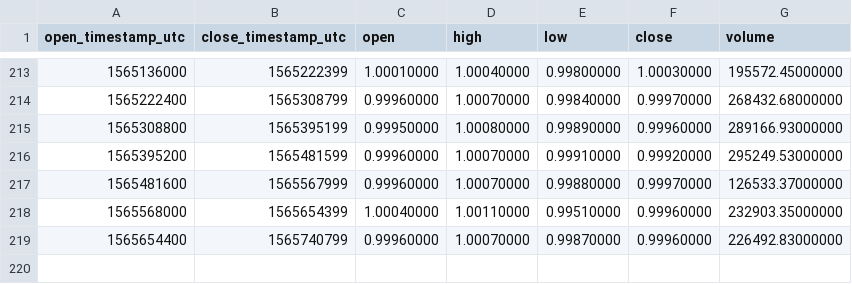
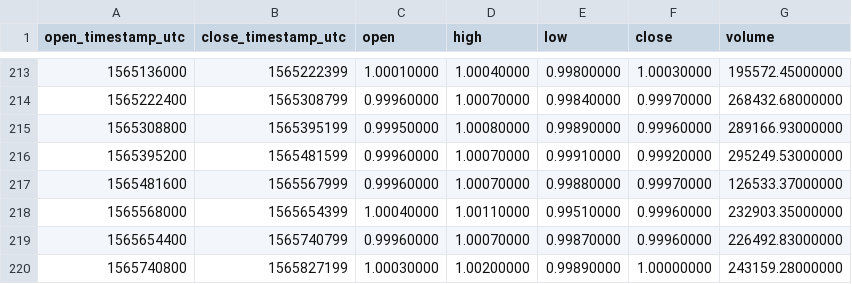
Before and after one commit to cryptobigbro/binance-PAXTUSD, a CSV file: binance-PAXTUSD-1d.csv, drawn as a sheet; only a part is shown, gaps mark what is left out; the diff names each change by its address in the sheet, - before the commit and + after, or states it on an @@ line.

```diff
--- a/binance-PAXTUSD-1d.csv
+++ b/binance-PAXTUSD-1d.csv
+row 220: 1565740800 | 1565827199 | 1.00030000 | 1.00200000 | 0.99890000 | 1.00000000 | 243159.28000000
```
Also changed, not shown: binance-PAXTUSD-1h.csv, binance-PAXTUSD-1w.csv.
